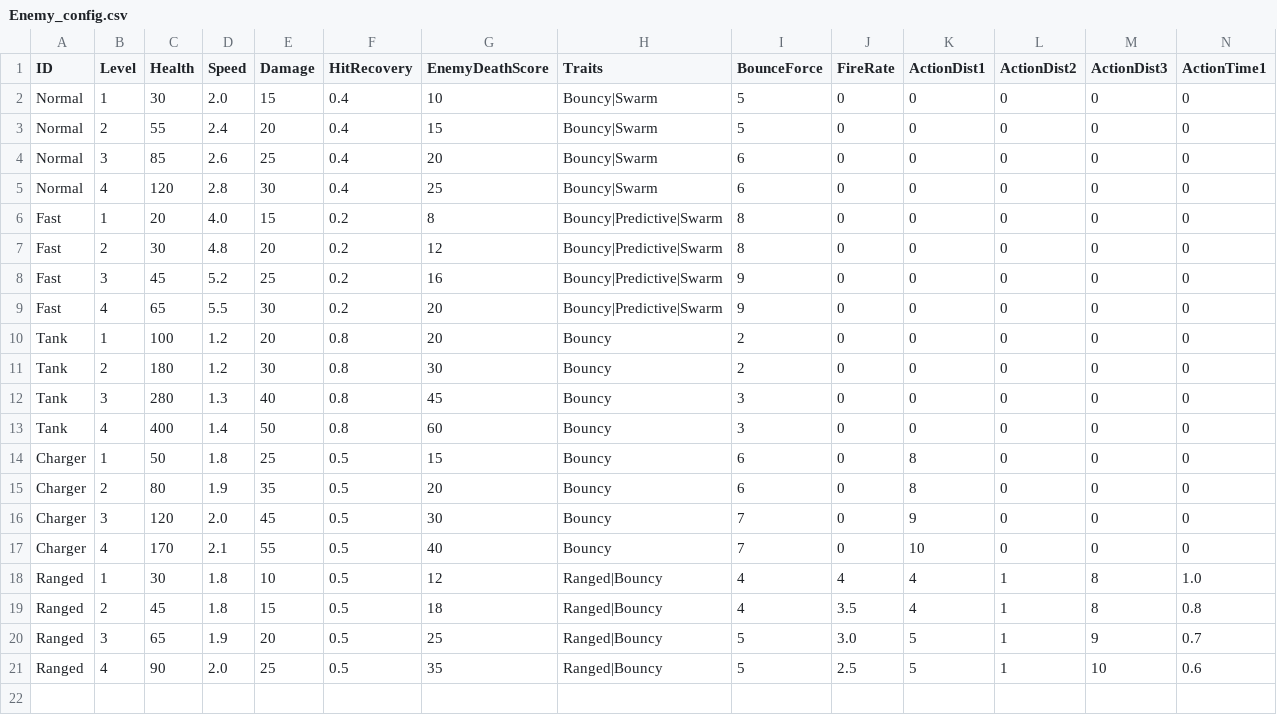
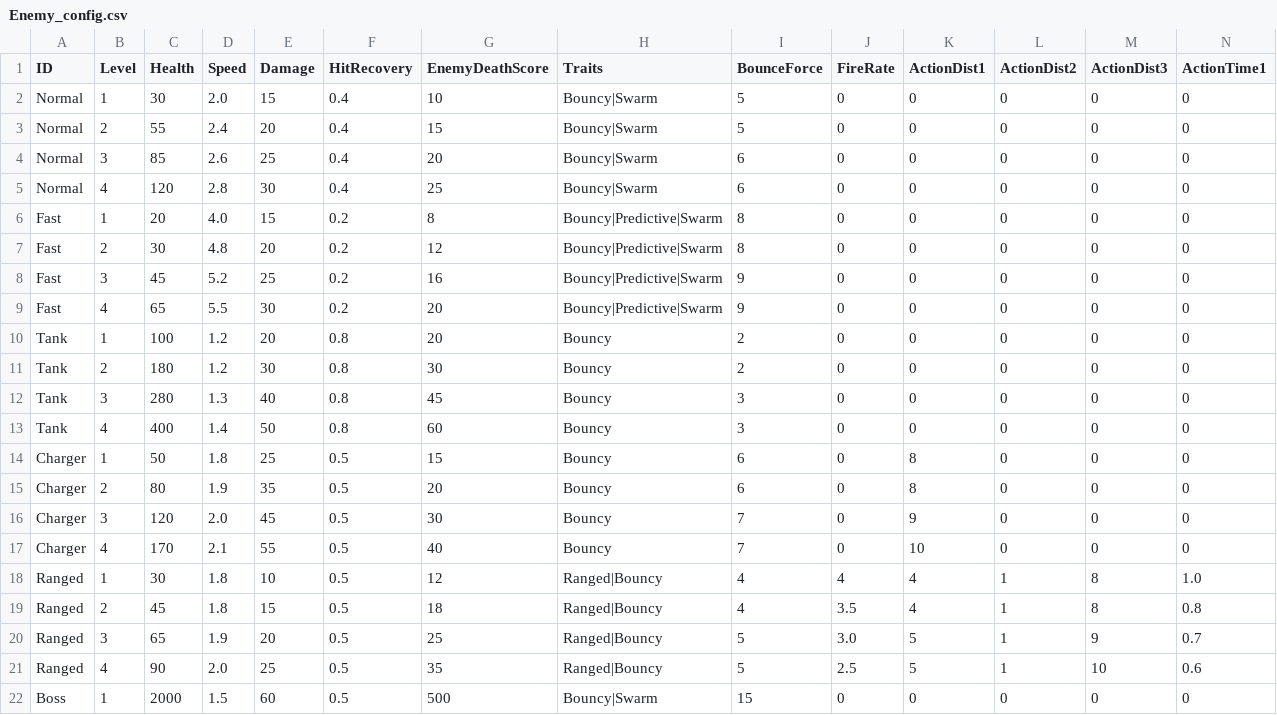
Before and after one commit to Sikrik/ECS_Exercises, a CSV file: Assets/Resources/Configs/Enemy_config.csv, drawn as a sheet; only a part is shown; rows hold the shown columns only; the diff names each change by its address in the sheet, - before the commit and + after, or states it on an @@ line.

```diff
--- a/Assets/Resources/Configs/Enemy_config.csv
+++ b/Assets/Resources/Configs/Enemy_config.csv
+row 22: Boss | 1 | 2000 | 1.5 | 60 | 0.5 | 500 | Bouncy|Swarm | 15 | 0 | 0 | 0 | 0 | 0
```
Also changed, not shown: Assets/Resources/Configs/Player_config.csv, Assets/Resources/Configs/Wave_config.csv, 10 other files.
